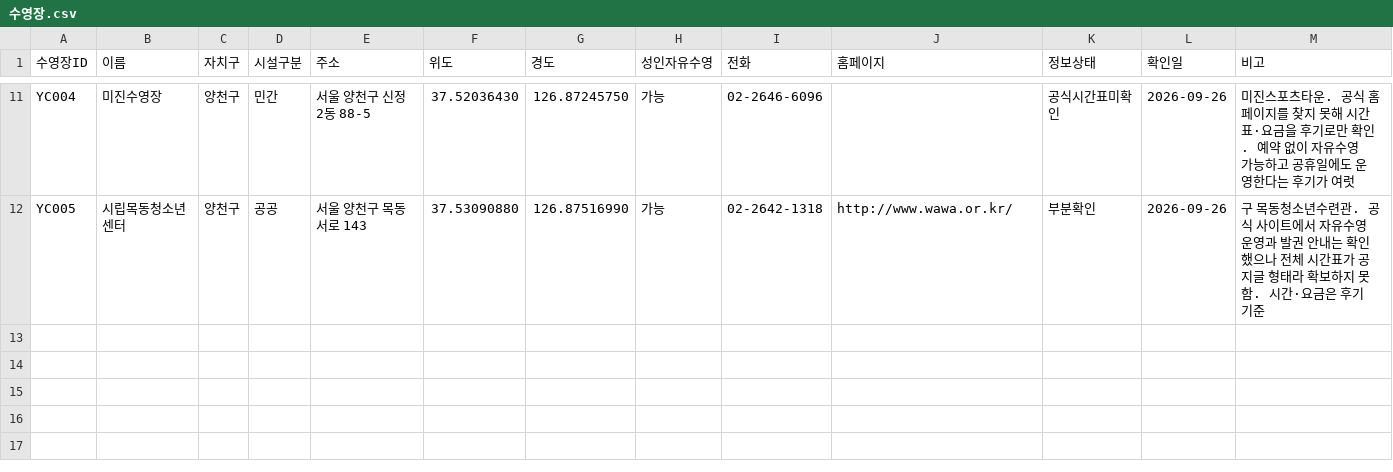
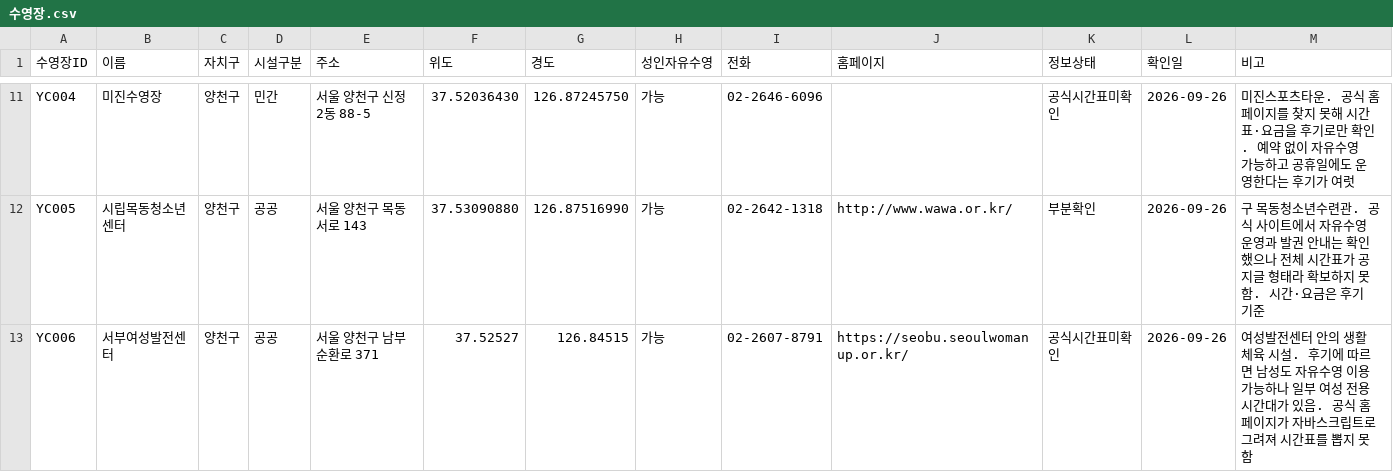
Before and after one commit to seoyunkim129/jasuhaja, a CSV file: 수영장.csv, drawn as a sheet; only a part is shown, gaps mark what is left out; rows hold the shown columns only; the diff names each change by its address in the sheet, - before the commit and + after, or states it on an @@ line.

```diff
--- a/수영장.csv
+++ b/수영장.csv
+row 13: YC006 | 서부여성발전센터 | 양천구 | 공공 | 서울 양천구 남부순환로 371 | 37.52527 | 126.84515 | 가능 | 02-2607-8791 | https://seobu.seoulwomanup.or.kr/ | 공식시간표미확인 | 2026-09-26 | 여성발전센터 안의 생활체육 시설. 후기에 따르면 남성도 자유수영 이용 가능하나 일부 여성 전용 시간대가 있음. 공식 홈페이지가 자바스크립트로 그려져 시간표를 뽑지 못함
```
Also changed, not shown: 시설규격.csv, 자유수영시간.csv.
